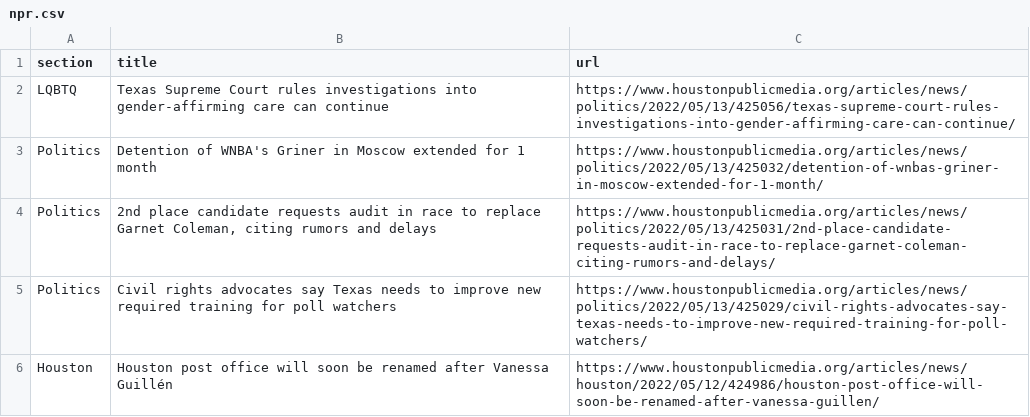
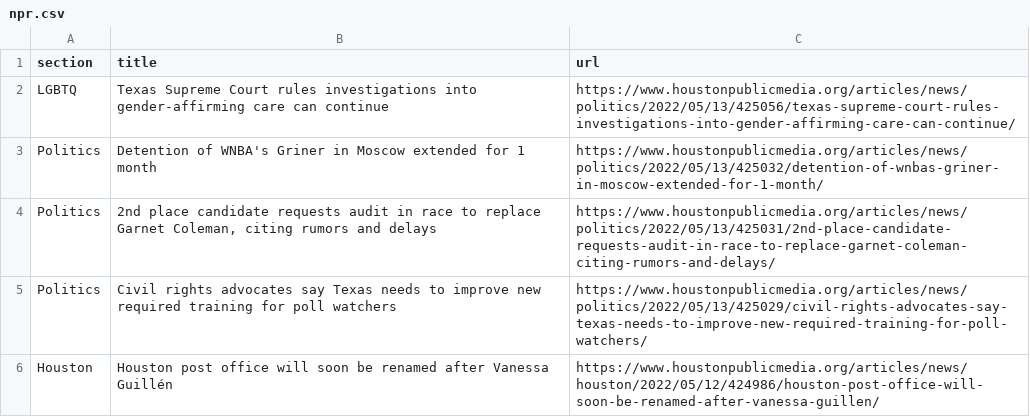
Before and after one commit to jsoma/auto-scraper, a CSV file: npr.csv, drawn as a sheet; only a part is shown.

```diff
--- a/npr.csv
+++ b/npr.csv
@@ -1,3 +1,3 @@
 section,title,url
-LQBTQ,Texas Supreme Court rules investigations into gender-affirming care can continue,https://www.houstonpublicmedia.org/articles/news/politics/2022/05/13/425056/texas-supreme-court-rules-investigations-into-gender-affirming-care-can-continue/
+LGBTQ,Texas Supreme Court rules investigations into gender-affirming care can continue,https://www.houstonpublicmedia.org/articles/news/politics/2022/05/13/425056/texas-supreme-court-rules-investigations-into-gender-affirming-care-can-continue/
 Politics,Detention of WNBA's Griner in Moscow extended for 1 month,https://www.houstonpublicmedia.org/articles/news/politics/2022/05/13/425032/detention-of-wnbas-griner-in-moscow-extended-for-1-month/
```
